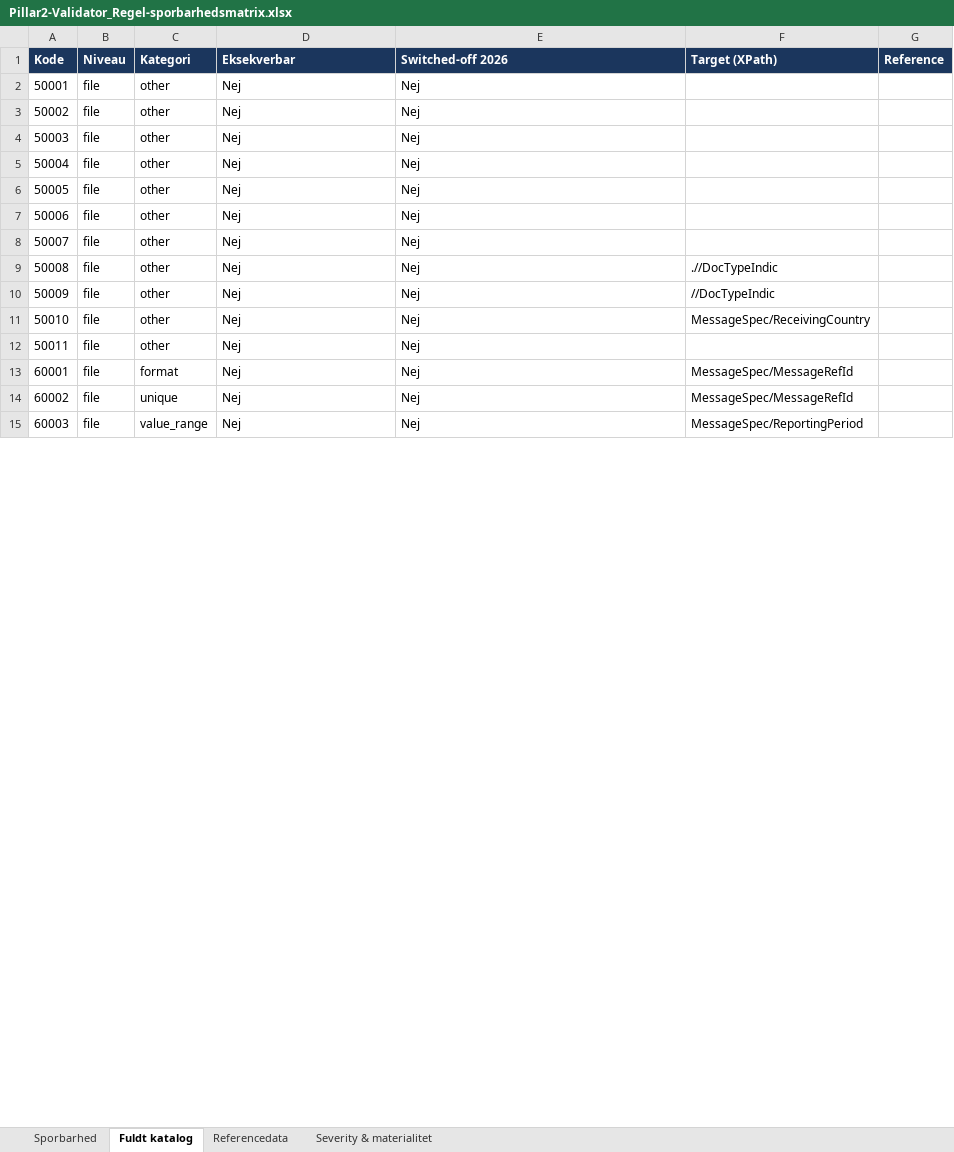
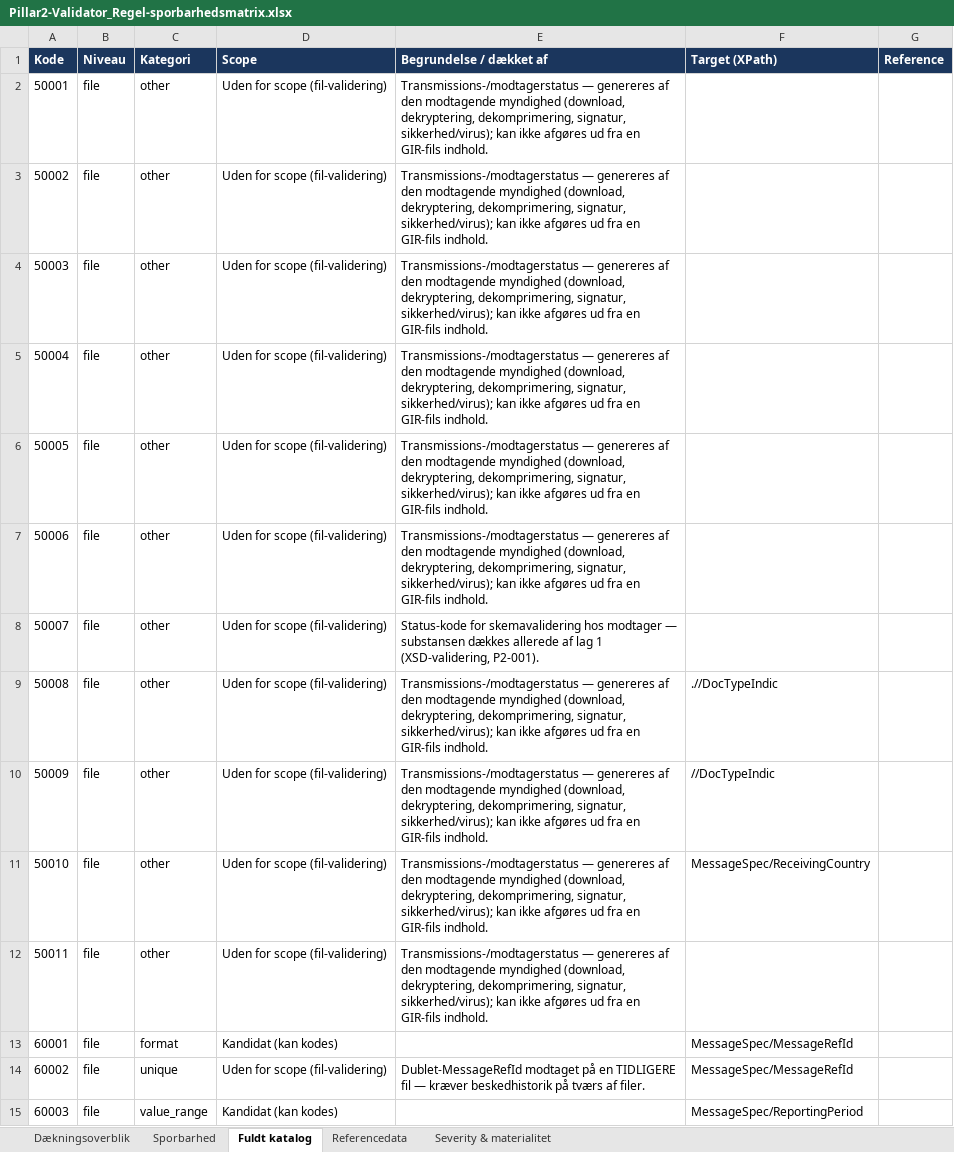
Before and after one commit to Bal1979/Pillar2-Validator, an Excel workbook: docs/Pillar2-Validator_Regel-sporbarhedsmatrix.xlsx, sheet Fuldt katalog, drawn as a sheet; only a part is shown; values as stored, in another font and other column widths than the file's, no borders; the diff covers the shown part only; the diff names each change by its address in the sheet, - before the commit and + after, or states it on an @@ line.

Commit message:
Regel-triage 0.17.0: ærligt dækningsbillede (scope-klassifikation, 92/143 fil-validerbare) + docx selvberegnende

```diff
--- a/docs/Pillar2-Validator_Regel-sporbarhedsmatrix.xlsx (sheet Fuldt katalog)
+++ b/docs/Pillar2-Validator_Regel-sporbarhedsmatrix.xlsx (sheet Fuldt katalog)
+sheet tab: Dækningsoverblik
-D1: Eksekverbar
+D1: Scope
-E1: Switched-off 2026
+E1: Begrundelse / dækket af
-D2:D12 (Scope): Nej
+D2:D12 (Scope): Uden for scope (fil-validering)
-E2:E7 (Begrundelse / dækket af): Nej
+E2:E7 (Begrundelse / dækket af): Transmissions-/modtagerstatus — genereres af den modtagende myndighed (download, dekryptering, dekomprimering, signatur, sikkerhed/virus); kan ikke afgøres ud fra en GIR-fils indhold.
-E8 (Begrundelse / dækket af): Nej
+E8 (Begrundelse / dækket af): Status-kode for skemavalidering hos modtager — substansen dækkes allerede af lag 1 (XSD-validering, P2-001).
-E9:E12 (Begrundelse / dækket af): Nej
+E9:E12 (Begrundelse / dækket af): Transmissions-/modtagerstatus — genereres af den modtagende myndighed (download, dekryptering, dekomprimering, signatur, sikkerhed/virus); kan ikke afgøres ud fra en GIR-fils indhold.
-D13 (Scope): Nej
+D13 (Scope): Kandidat (kan kodes)
-E13 (Begrundelse / dækket af): Nej
+E13 (Begrundelse / dækket af): (empty)
-D14 (Scope): Nej
+D14 (Scope): Uden for scope (fil-validering)
-E14 (Begrundelse / dækket af): Nej
+E14 (Begrundelse / dækket af): Dublet-MessageRefId modtaget på en TIDLIGERE fil — kræver beskedhistorik på tværs af filer.
-D15 (Scope): Nej
+D15 (Scope): Kandidat (kan kodes)
-E15 (Begrundelse / dækket af): Nej
+E15 (Begrundelse / dækket af): (empty)
```
Also changed, not shown: 298 edited cells elsewhere in this sheet, 15 other files.
